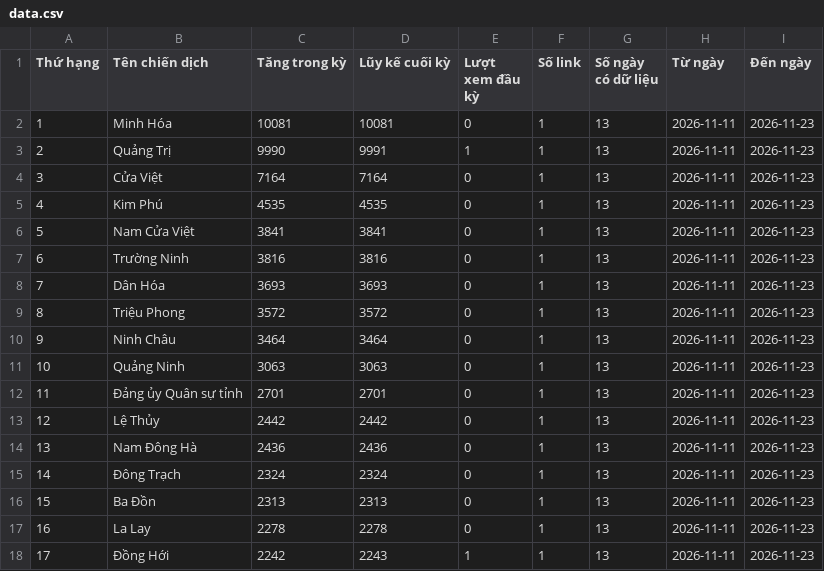
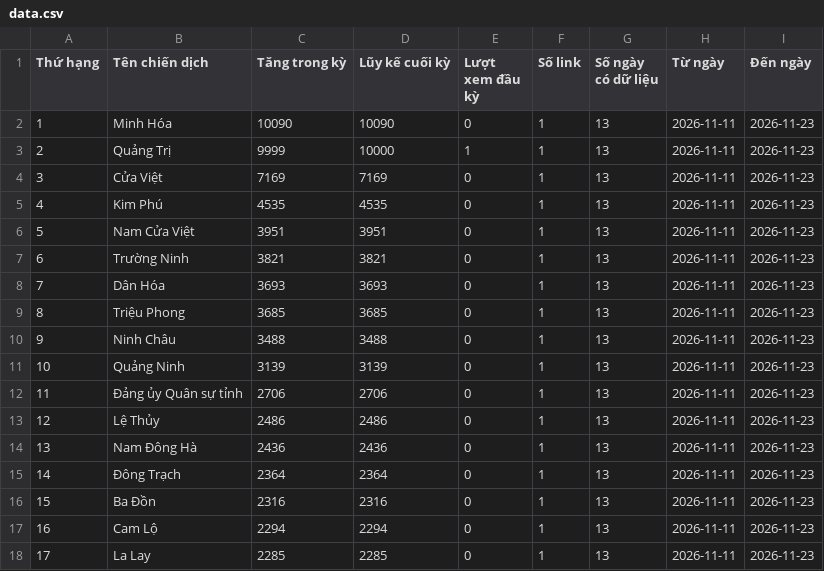
Before and after one commit to phuonglinh-ai/truyenthongquangtri, a CSV file: data.csv, drawn as a sheet; only a part is shown; the diff covers the shown part only.

Commit message:
Update data 2026-11-23 16:15

```diff
--- a/data.csv
+++ b/data.csv
@@ -1,18 +1,18 @@
 Thứ hạng,Tên chiến dịch,Tăng trong kỳ,Lũy kế cuối kỳ,Lượt xem đầu kỳ,Số link,Số ngày có dữ liệu,Từ ngày,Đến ngày
-1,Minh Hóa,10081,10081,0,1,13,2026-11-11,2026-11-23
-2,Quảng Trị,9990,9991,1,1,13,2026-11-11,2026-11-23
-3,Cửa Việt,7164,7164,0,1,13,2026-11-11,2026-11-23
+1,Minh Hóa,10090,10090,0,1,13,2026-11-11,2026-11-23
+2,Quảng Trị,9999,10000,1,1,13,2026-11-11,2026-11-23
+3,Cửa Việt,7169,7169,0,1,13,2026-11-11,2026-11-23
 4,Kim Phú,4535,4535,0,1,13,2026-11-11,2026-11-23
-5,Nam Cửa Việt,3841,3841,0,1,13,2026-11-11,2026-11-23
-6,Trường Ninh,3816,3816,0,1,13,2026-11-11,2026-11-23
+5,Nam Cửa Việt,3951,3951,0,1,13,2026-11-11,2026-11-23
+6,Trường Ninh,3821,3821,0,1,13,2026-11-11,2026-11-23
 7,Dân Hóa,3693,3693,0,1,13,2026-11-11,2026-11-23
-8,Triệu Phong,3572,3572,0,1,13,2026-11-11,2026-11-23
-9,Ninh Châu,3464,3464,0,1,13,2026-11-11,2026-11-23
-10,Quảng Ninh,3063,3063,0,1,13,2026-11-11,2026-11-23
-11,Đảng ủy Quân sự tỉnh,2701,2701,0,1,13,2026-11-11,2026-11-23
-12,Lệ Thủy,2442,2442,0,1,13,2026-11-11,2026-11-23
+8,Triệu Phong,3685,3685,0,1,13,2026-11-11,2026-11-23
+9,Ninh Châu,3488,3488,0,1,13,2026-11-11,2026-11-23
+10,Quảng Ninh,3139,3139,0,1,13,2026-11-11,2026-11-23
+11,Đảng ủy Quân sự tỉnh,2706,2706,0,1,13,2026-11-11,2026-11-23
+12,Lệ Thủy,2486,2486,0,1,13,2026-11-11,2026-11-23
 13,Nam Đông Hà,2436,2436,0,1,13,2026-11-11,2026-11-23
-14,Đông Trạch,2324,2324,0,1,13,2026-11-11,2026-11-23
-15,Ba Đồn,2313,2313,0,1,13,2026-11-11,2026-11-23
-16,La Lay,2278,2278,0,1,13,2026-11-11,2026-11-23
-17,Đồng Hới,2242,2243,1,1,13,2026-11-11,2026-11-23
+14,Đông Trạch,2364,2364,0,1,13,2026-11-11,2026-11-23
+15,Ba Đồn,2316,2316,0,1,13,2026-11-11,2026-11-23
+16,Cam Lộ,2294,2294,0,1,13,2026-11-11,2026-11-23
+17,La Lay,2285,2285,0,1,13,2026-11-11,2026-11-23
```
Also changed, not shown: 121 edited cells elsewhere in this file.
